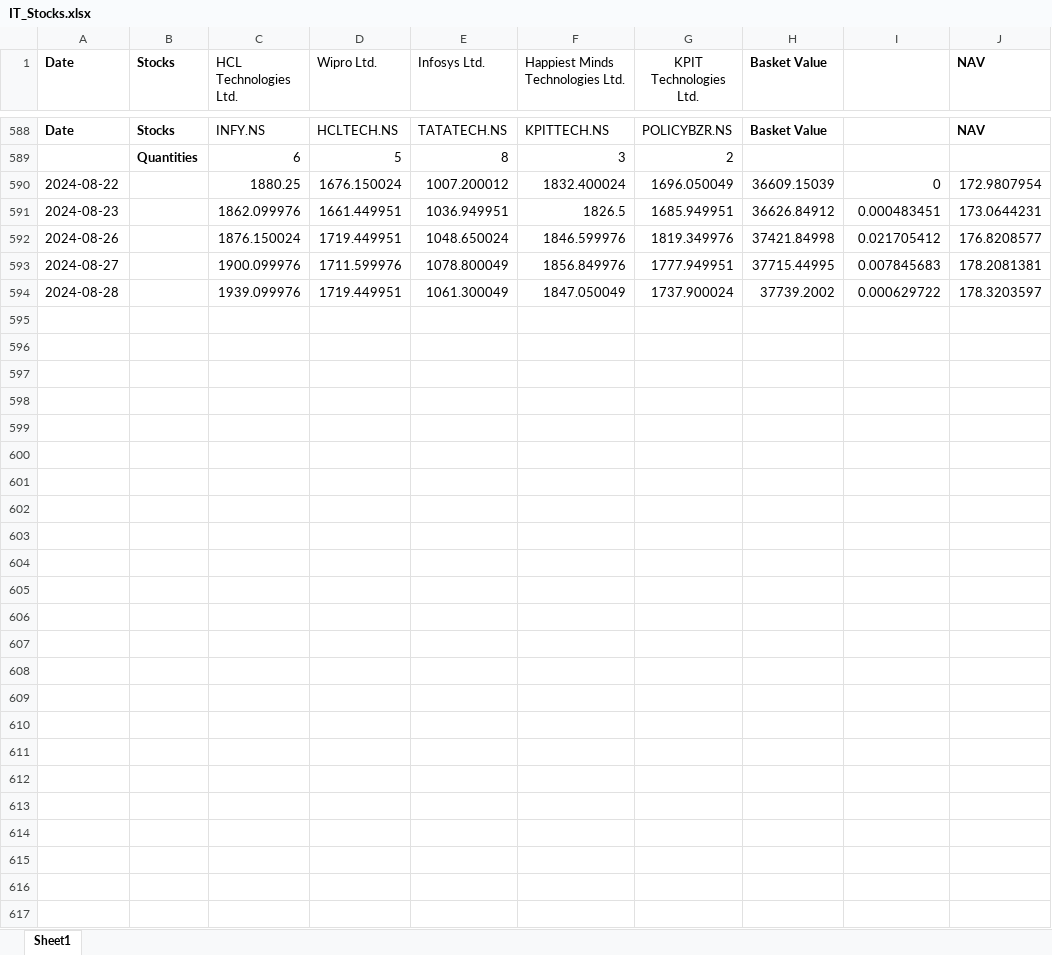
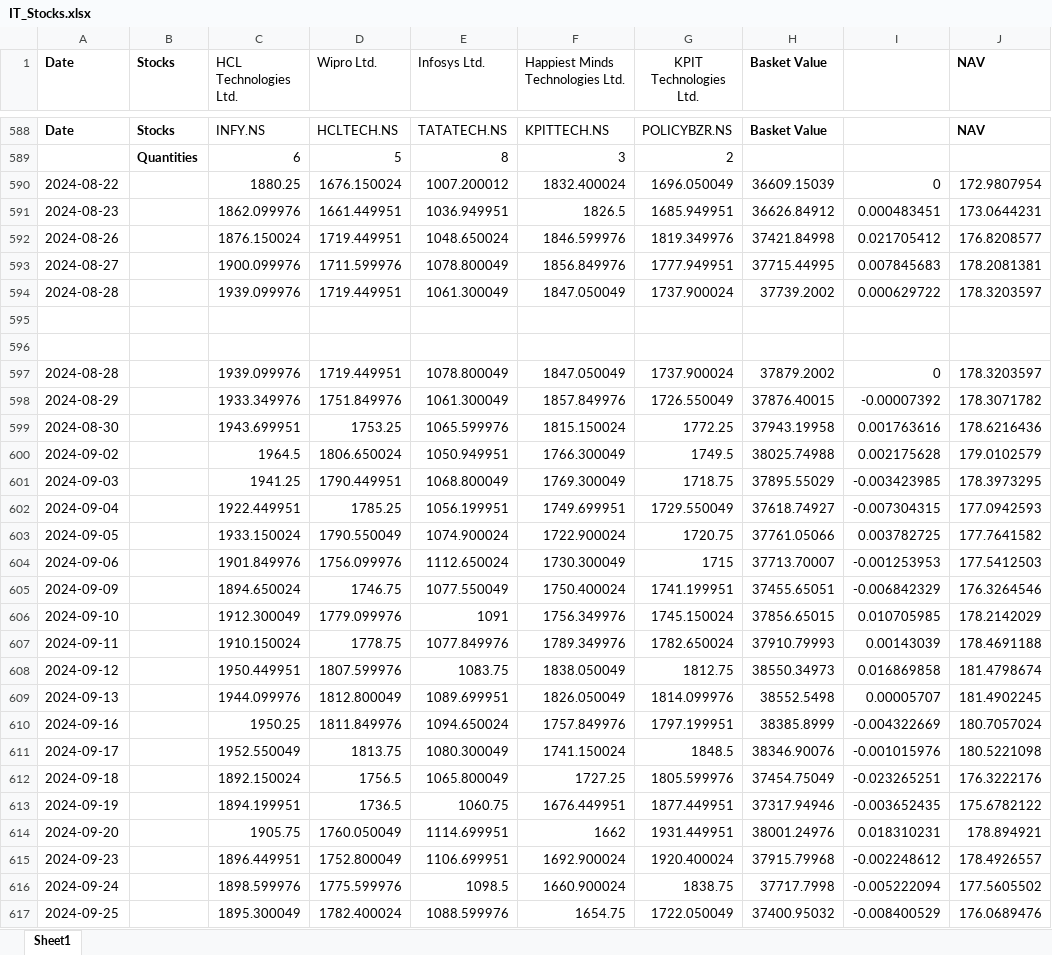
Before and after one commit to kkunalp185/NAV-, an Excel workbook: NAV/IT_Stocks.xlsx, sheet Sheet1, drawn as a sheet; only a part is shown, gaps mark what is left out; values as stored, in another font and other column widths than the file's, no borders; the diff names each change by its address in the sheet, - before the commit and + after, or states it on an @@ line.

Commit message:
Updated IT_Stocks.xlsx with new data

```diff
--- a/NAV/IT_Stocks.xlsx (sheet Sheet1)
+++ b/NAV/IT_Stocks.xlsx (sheet Sheet1)
+row 595: (empty)
+row 596: (empty)
+row 597: 2024-08-28 |  | 1939.099976 | 1719.449951 | 1078.800049 | 1847.050049 | 1737.900024 | 37879.2002 | 0 | 178.3203597
+row 598: 2024-08-29 |  | 1933.349976 | 1751.849976 | 1061.300049 | 1857.849976 | 1726.550049 | 37876.40015 | -0.00007392 | 178.3071782
+row 599: 2024-08-30 |  | 1943.699951 | 1753.25 | 1065.599976 | 1815.150024 | 1772.25 | 37943.19958 | 0.001763616 | 178.6216436
+row 600: 2024-09-02 |  | 1964.5 | 1806.650024 | 1050.949951 | 1766.300049 | 1749.5 | 38025.74988 | 0.002175628 | 179.0102579
+row 601: 2024-09-03 |  | 1941.25 | 1790.449951 | 1068.800049 | 1769.300049 | 1718.75 | 37895.55029 | -0.003423985 | 178.3973295
+row 602: 2024-09-04 |  | 1922.449951 | 1785.25 | 1056.199951 | 1749.699951 | 1729.550049 | 37618.74927 | -0.007304315 | 177.0942593
+row 603: 2024-09-05 |  | 1933.150024 | 1790.550049 | 1074.900024 | 1722.900024 | 1720.75 | 37761.05066 | 0.003782725 | 177.7641582
+row 604: 2024-09-06 |  | 1901.849976 | 1756.099976 | 1112.650024 | 1730.300049 | 1715 | 37713.70007 | -0.001253953 | 177.5412503
+row 605: 2024-09-09 |  | 1894.650024 | 1746.75 | 1077.550049 | 1750.400024 | 1741.199951 | 37455.65051 | -0.006842329 | 176.3264546
+row 606: 2024-09-10 |  | 1912.300049 | 1779.099976 | 1091 | 1756.349976 | 1745.150024 | 37856.65015 | 0.010705985 | 178.2142029
+row 607: 2024-09-11 |  | 1910.150024 | 1778.75 | 1077.849976 | 1789.349976 | 1782.650024 | 37910.79993 | 0.00143039 | 178.4691188
+row 608: 2024-09-12 |  | 1950.449951 | 1807.599976 | 1083.75 | 1838.050049 | 1812.75 | 38550.34973 | 0.016869858 | 181.4798674
+row 609: 2024-09-13 |  | 1944.099976 | 1812.800049 | 1089.699951 | 1826.050049 | 1814.099976 | 38552.5498 | 0.00005707 | 181.4902245
+row 610: 2024-09-16 |  | 1950.25 | 1811.849976 | 1094.650024 | 1757.849976 | 1797.199951 | 38385.8999 | -0.004322669 | 180.7057024
+row 611: 2024-09-17 |  | 1952.550049 | 1813.75 | 1080.300049 | 1741.150024 | 1848.5 | 38346.90076 | -0.001015976 | 180.5221098
+row 612: 2024-09-18 |  | 1892.150024 | 1756.5 | 1065.800049 | 1727.25 | 1805.599976 | 37454.75049 | -0.023265251 | 176.3222176
+row 613: 2024-09-19 |  | 1894.199951 | 1736.5 | 1060.75 | 1676.449951 | 1877.449951 | 37317.94946 | -0.003652435 | 175.6782122
+row 614: 2024-09-20 |  | 1905.75 | 1760.050049 | 1114.699951 | 1662 | 1931.449951 | 38001.24976 | 0.018310231 | 178.894921
+row 615: 2024-09-23 |  | 1896.449951 | 1752.800049 | 1106.699951 | 1692.900024 | 1920.400024 | 37915.79968 | -0.002248612 | 178.4926557
+row 616: 2024-09-24 |  | 1898.599976 | 1775.599976 | 1098.5 | 1660.900024 | 1838.75 | 37717.7998 | -0.005222094 | 177.5605502
+row 617: 2024-09-25 |  | 1895.300049 | 1782.400024 | 1088.599976 | 1654.75 | 1722.050049 | 37400.95032 | -0.008400529 | 176.0689476
```
